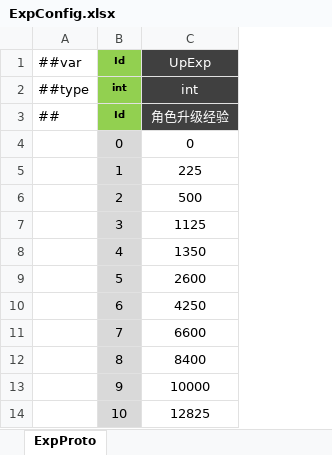
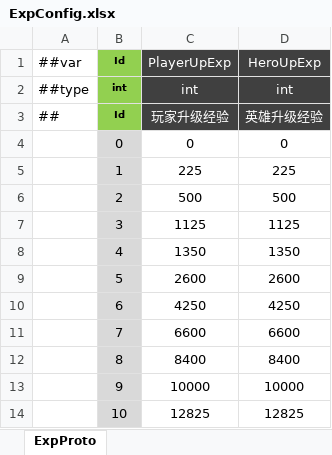
Before and after one commit to csyinghuochong/miniprogram_1, an Excel workbook: Unity/Assets/Config/Excel/ExpConfig.xlsx, sheet ExpProto, drawn as a sheet; only a part is shown; values as stored, in another font and other column widths than the file's, no borders; the diff names each change by its address in the sheet, - before the commit and + after, or states it on an @@ line.

Commit message:
英雄升级经验配置

```diff
--- a/Unity/Assets/Config/Excel/ExpConfig.xlsx (sheet ExpProto)
+++ b/Unity/Assets/Config/Excel/ExpConfig.xlsx (sheet ExpProto)
+column D (HeroUpExp), rows 2-14: int | 英雄升级经验 | 0 | 225 | 500 | 1125 | 1350 | 2600 | 4250 | 6600 | 8400 | 10000 | 12825
-C1: UpExp
+C1: PlayerUpExp
-C3 (PlayerUpExp): 角色升级经验
+C3 (PlayerUpExp): 玩家升级经验
```
Also changed, not shown: 12 other files.
